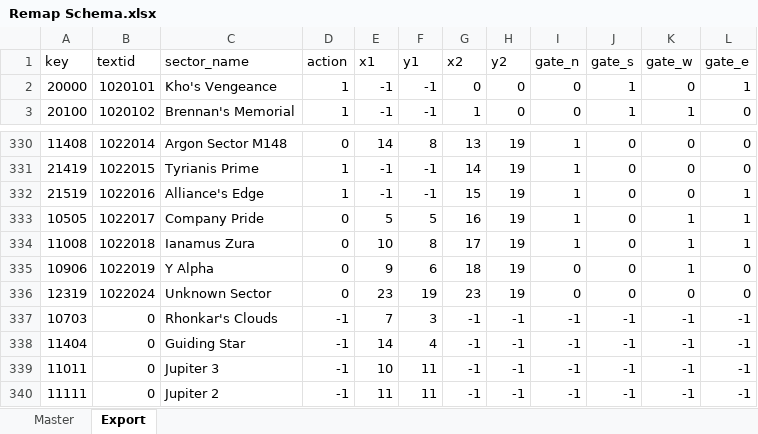
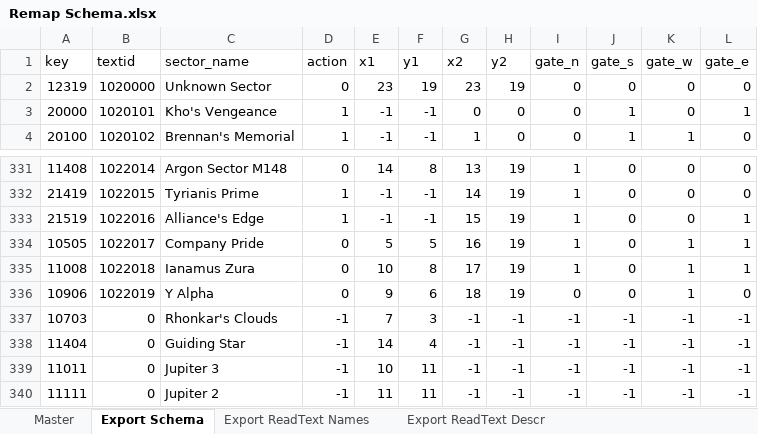
Before and after one commit to vukivan/mapsurgeon, an Excel workbook: schemas/Remap Schema.xlsx, sheet Export Schema, drawn as a sheet; only a part is shown, gaps mark what is left out; values as stored, in another font and other column widths than the file's, no borders; removed rows and columns are numbered as before the commit, all else as after; the diff names each change by its address in the sheet, - before the commit and + after, or states it on an @@ line.

Commit message:
Added more robust new sector routine. New sectors are no longer automatically loaded from the newsector.xml schema. Only sectors flagged for addition in the Remap Schema will be pulled from the newsectors.xml. Also added console progress updates on the remapping process.

```diff
--- a/schemas/Remap Schema.xlsx (sheet Export Schema)
+++ b/schemas/Remap Schema.xlsx (sheet Export Schema)
-sheet tab: Export
+sheet tab: Export Schema
+sheet tab: Export ReadText Names
+sheet tab: Export ReadText Descr
+row 2: 12319 | 1020000 | Unknown Sector | 0 | 23 | 19 | 23 | 19 | 0 | 0 | 0 | 0
-row 336: 12319 | 1022024 | Unknown Sector | 0 | 23 | 19 | 23 | 19 | 0 | 0 | 0 | 0
```
Also changed, not shown: sheet Master, formulas that keep their value, 9 other files.
